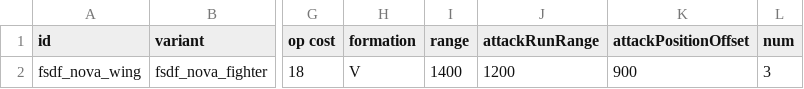
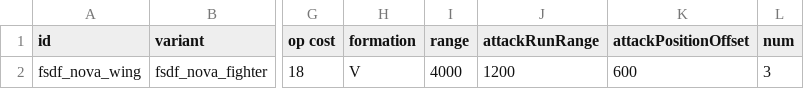
Before and after one commit to Levianeer/Draconis-Fleet, a CSV file: data/hulls/wing_data.csv, drawn as a sheet; only a part is shown, gaps mark what is left out; the diff names each change by its address in the sheet, - before the commit and + after, or states it on an @@ line.

```diff
--- a/data/hulls/wing_data.csv
+++ b/data/hulls/wing_data.csv
-I2 (range): 1400
+I2 (range): 4000
-K2 (attackPositionOffset): 900
+K2 (attackPositionOffset): 600
```
Also changed, not shown: data/strings/descriptions.csv, data/weapons/weapon_data.csv, 32 other files.
